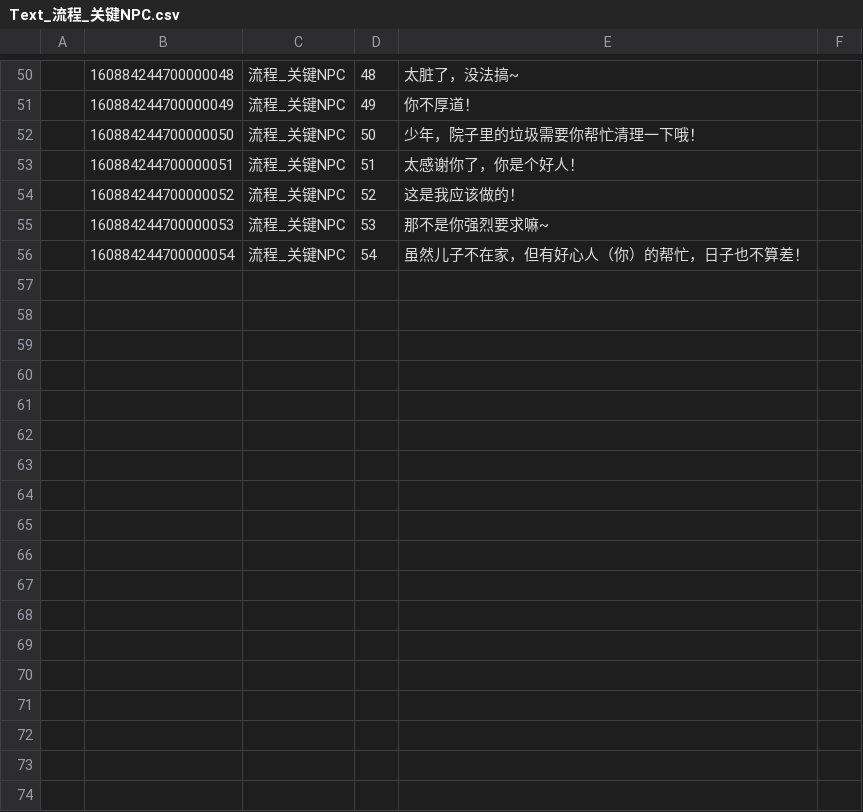
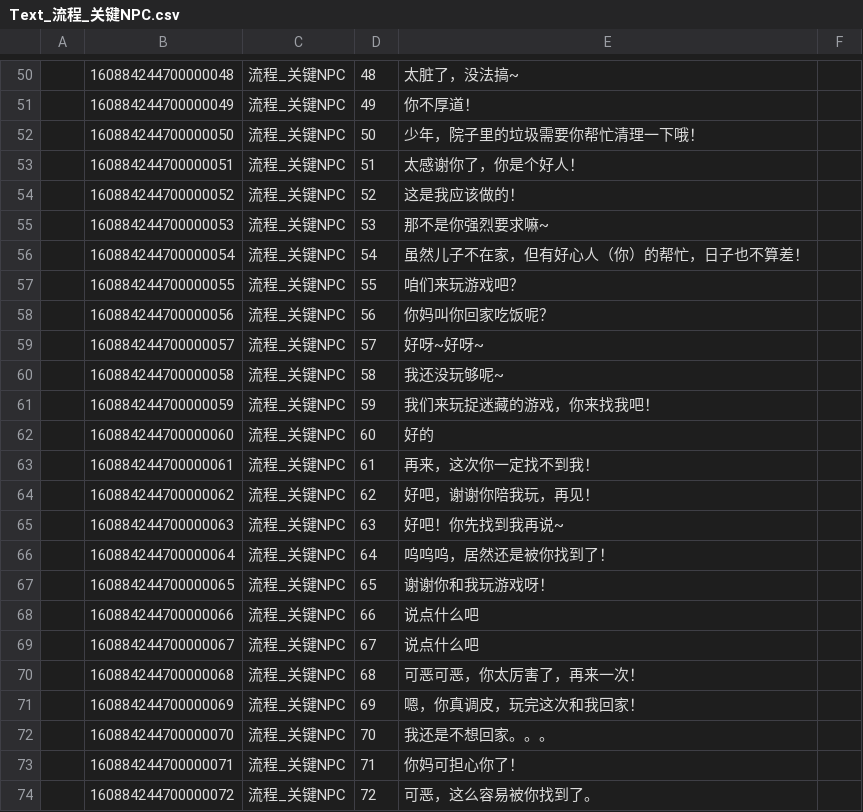
Before and after one commit to lovebirdsx/TestUE5, a CSV file: Content/Data/FlowList/Text_流程_关键NPC.csv, drawn as a sheet; only a part is shown, gaps mark what is left out.

```diff
--- a/Content/Data/FlowList/Text_流程_关键NPC.csv
+++ b/Content/Data/FlowList/Text_流程_关键NPC.csv
@@ -56 +56,19 @@
 ,160884244700000054,流程_关键NPC,54,虽然儿子不在家，但有好心人（你）的帮忙，日子也不算差！,
+,160884244700000055,流程_关键NPC,55,咱们来玩游戏吧？,
+,160884244700000056,流程_关键NPC,56,你妈叫你回家吃饭呢？,
+,160884244700000057,流程_关键NPC,57,好呀~好呀~,
+,160884244700000058,流程_关键NPC,58,我还没玩够呢~,
+,160884244700000059,流程_关键NPC,59,我们来玩捉迷藏的游戏，你来找我吧！,
+,160884244700000060,流程_关键NPC,60,好的,
+,160884244700000061,流程_关键NPC,61,再来，这次你一定找不到我！,
+,160884244700000062,流程_关键NPC,62,好吧，谢谢你陪我玩，再见！,
+,160884244700000063,流程_关键NPC,63,好吧！你先找到我再说~,
+,160884244700000064,流程_关键NPC,64,呜呜呜，居然还是被你找到了！,
+,160884244700000065,流程_关键NPC,65,谢谢你和我玩游戏呀！,
+,160884244700000066,流程_关键NPC,66,说点什么吧,
+,160884244700000067,流程_关键NPC,67,说点什么吧,
+,160884244700000068,流程_关键NPC,68,可恶可恶，你太厉害了，再来一次！,
+,160884244700000069,流程_关键NPC,69,嗯，你真调皮，玩完这次和我回家！,
+,160884244700000070,流程_关键NPC,70,我还是不想回家。。。,
+,160884244700000071,流程_关键NPC,71,你妈可担心你了！,
+,160884244700000072,流程_关键NPC,72,可恶，这么容易被你找到了。,
```
Also changed, not shown: Content/Data/Tables/d.对话人.csv, 26 other files.
